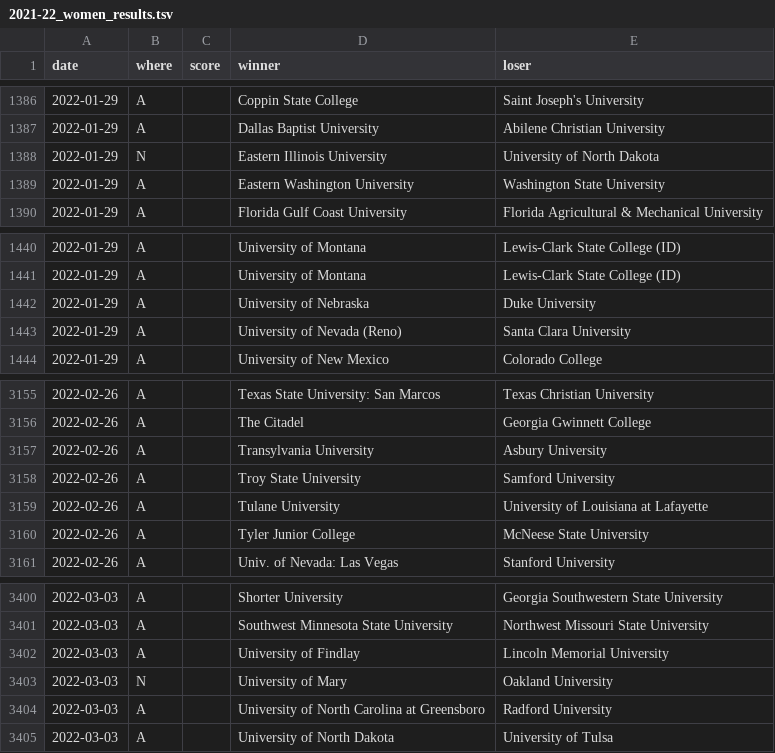
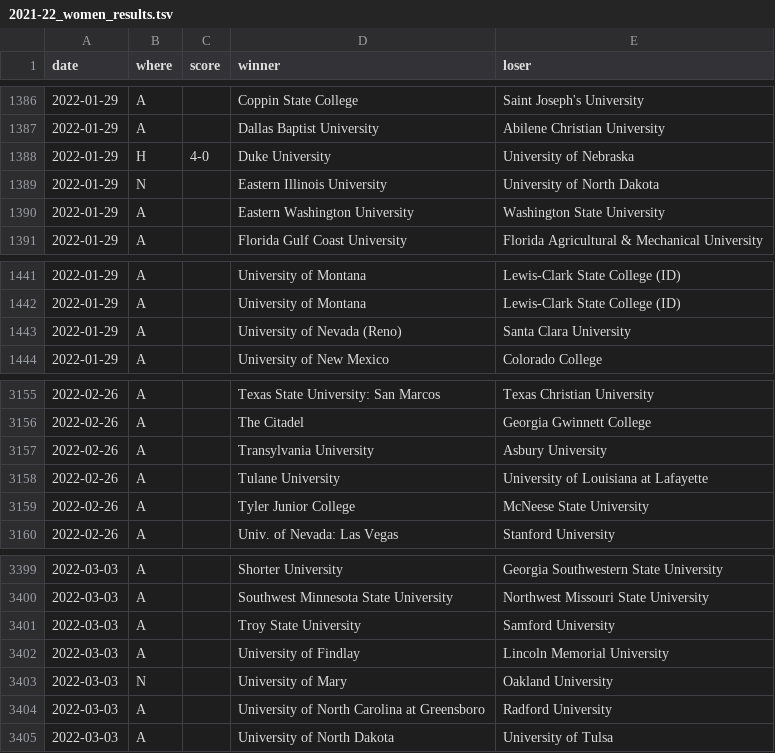
Before and after one commit to TennisOpenData/college-tennis-massey, a TSV file: 2021-22_women_results.tsv, drawn as a sheet; only a part is shown, gaps mark what is left out; removed rows and columns are numbered as before the commit, all else as after; the diff names each change by its address in the sheet, - before the commit and + after, or states it on an @@ line.

```diff
--- a/2021-22_women_results.tsv
+++ b/2021-22_women_results.tsv
+row 1388: 2022-01-29 | H | 4-0 | Duke University | University of Nebraska
-row 1442: 2022-01-29 | A |  | University of Nebraska | Duke University
-row 3158: 2022-02-26 | A |  | Troy State University | Samford University
+row 3401: 2022-03-03 | A |  | Troy State University | Samford University
```
Also changed, not shown: 2021-22_men_results.tsv.
